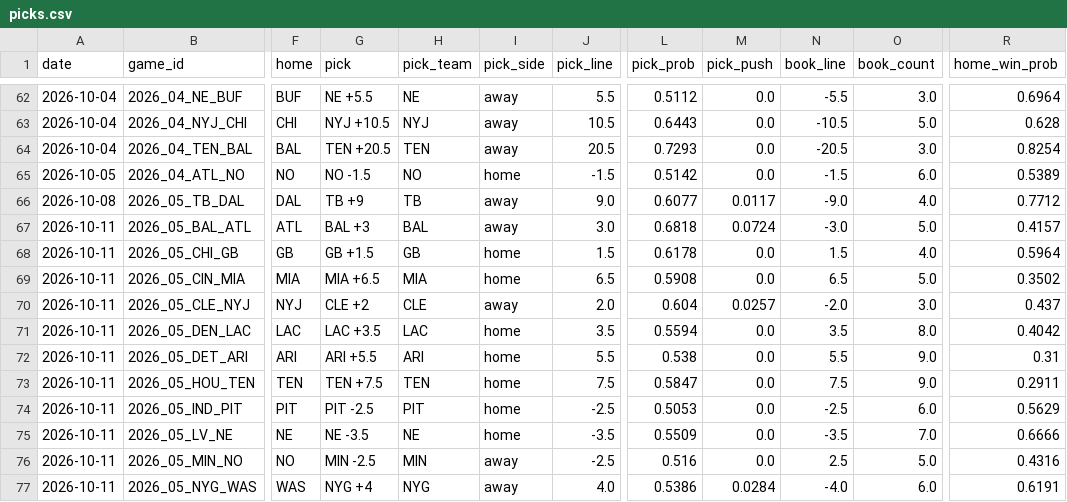
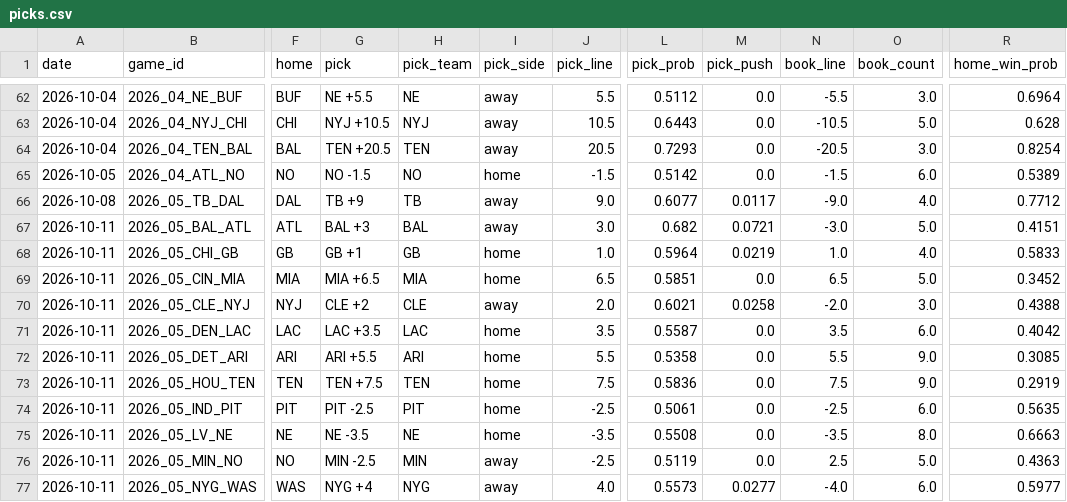
Before and after one commit to azcal/mbm-nfl, a CSV file: logs/picks.csv, drawn as a sheet; only a part is shown, gaps mark what is left out; the diff covers the shown part only; the diff names each change by its address in the sheet, - before the commit and + after, or states it on an @@ line.

```diff
--- a/logs/picks.csv
+++ b/logs/picks.csv
-L67 (pick_prob): 0.6818
+L67 (pick_prob): 0.682
-M67 (pick_push): 0.0724
+M67 (pick_push): 0.0721
-R67 (home_win_prob): 0.4157
+R67 (home_win_prob): 0.4151
-G68 (pick): GB +1.5
+G68 (pick): GB +1
-J68 (pick_line): 1.5
+J68 (pick_line): 1.0
-L68 (pick_prob): 0.6178
+L68 (pick_prob): 0.5964
-M68 (pick_push): 0.0
+M68 (pick_push): 0.0219
-N68 (book_line): 1.5
+N68 (book_line): 1.0
-R68 (home_win_prob): 0.5964
+R68 (home_win_prob): 0.5833
-L69 (pick_prob): 0.5908
+L69 (pick_prob): 0.5851
-R69 (home_win_prob): 0.3502
+R69 (home_win_prob): 0.3452
-L70 (pick_prob): 0.604
+L70 (pick_prob): 0.6021
-M70 (pick_push): 0.0257
+M70 (pick_push): 0.0258
-R70 (home_win_prob): 0.437
+R70 (home_win_prob): 0.4388
-L71 (pick_prob): 0.5594
+L71 (pick_prob): 0.5587
-O71 (book_count): 8.0
+O71 (book_count): 6.0
-L72 (pick_prob): 0.538
+L72 (pick_prob): 0.5358
-R72 (home_win_prob): 0.31
+R72 (home_win_prob): 0.3085
-L73 (pick_prob): 0.5847
+L73 (pick_prob): 0.5836
-R73 (home_win_prob): 0.2911
+R73 (home_win_prob): 0.2919
-L74 (pick_prob): 0.5053
+L74 (pick_prob): 0.5061
-R74 (home_win_prob): 0.5629
+R74 (home_win_prob): 0.5635
-L75 (pick_prob): 0.5509
+L75 (pick_prob): 0.5508
-O75 (book_count): 7.0
+O75 (book_count): 8.0
-R75 (home_win_prob): 0.6666
+R75 (home_win_prob): 0.6663
-L76 (pick_prob): 0.516
+L76 (pick_prob): 0.5119
-R76 (home_win_prob): 0.4316
+R76 (home_win_prob): 0.4363
-L77 (pick_prob): 0.5386
+L77 (pick_prob): 0.5573
-M77 (pick_push): 0.0284
+M77 (pick_push): 0.0277
-R77 (home_win_prob): 0.6191
+R77 (home_win_prob): 0.5977
```
Also changed, not shown: 17 edited cells elsewhere in this file, logs/alt_grid.csv, logs/edgedesk_export.csv, 4 other files.
